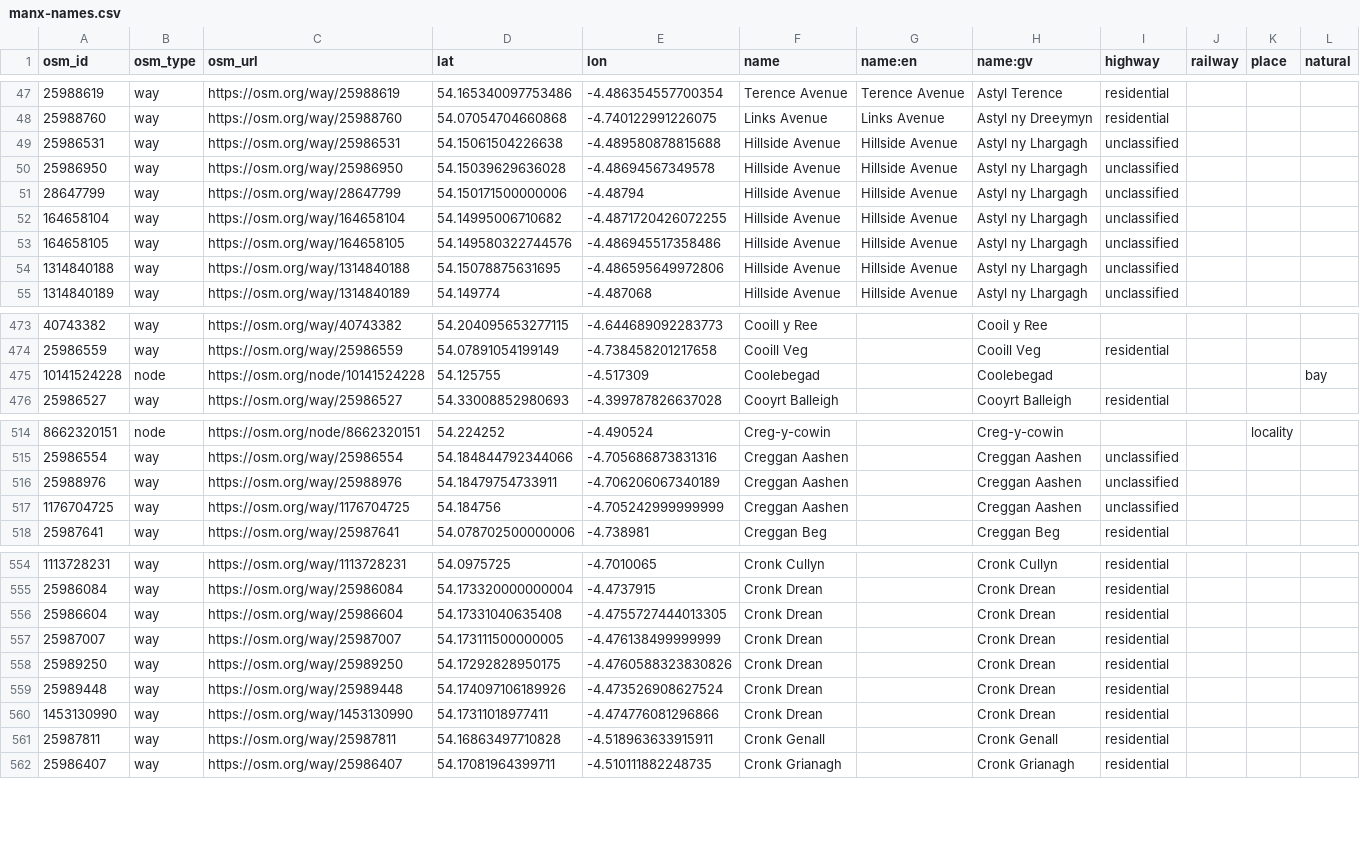
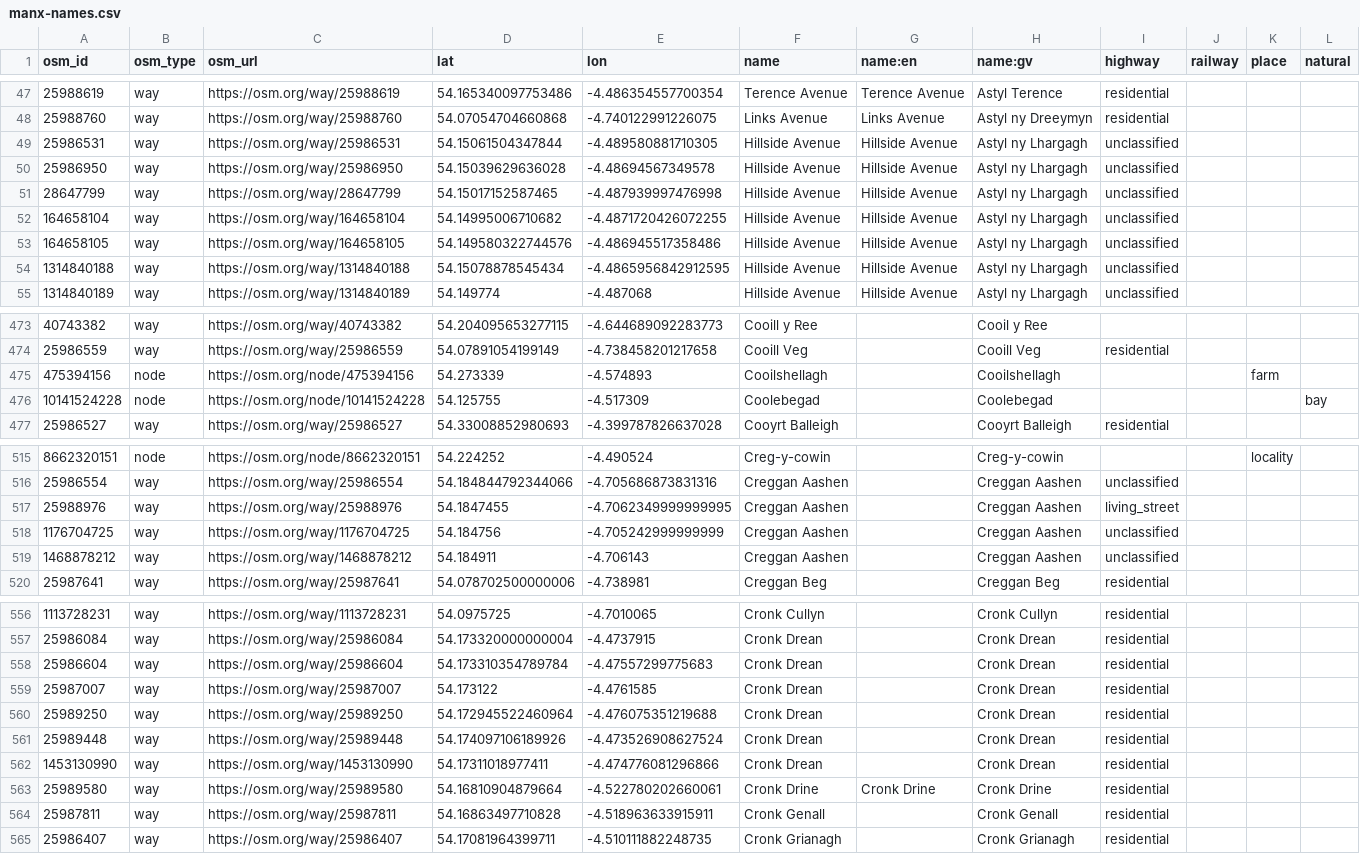
Before and after one commit to dankarran/isleofman-opendata, a CSV file: data/openstreetmap/outputs/manx-names/manx-names.csv, drawn as a sheet; only a part is shown, gaps mark what is left out; the diff covers the shown part only.

```diff
--- a/data/openstreetmap/outputs/manx-names/manx-names.csv
+++ b/data/openstreetmap/outputs/manx-names/manx-names.csv
@@ -48,8 +48,8 @@
 "25988760","way","https://osm.org/way/25988760","54.07054704660868","-4.740122991226075","Links Avenue","Links Avenue","Astyl ny Dreeymyn","residential","","",""
-"25986531","way","https://osm.org/way/25986531","54.15061504226638","-4.489580878815688","Hillside Avenue","Hillside Avenue","Astyl ny Lhargagh","unclassified","","",""
+"25986531","way","https://osm.org/way/25986531","54.15061504347844","-4.489580881710305","Hillside Avenue","Hillside Avenue","Astyl ny Lhargagh","unclassified","","",""
 "25986950","way","https://osm.org/way/25986950","54.15039629636028","-4.48694567349578","Hillside Avenue","Hillside Avenue","Astyl ny Lhargagh","unclassified","","",""
-"28647799","way","https://osm.org/way/28647799","54.150171500000006","-4.48794","Hillside Avenue","Hillside Avenue","Astyl ny Lhargagh","unclassified","","",""
+"28647799","way","https://osm.org/way/28647799","54.15017152587465","-4.487939997476998","Hillside Avenue","Hillside Avenue","Astyl ny Lhargagh","unclassified","","",""
 "164658104","way","https://osm.org/way/164658104","54.14995006710682","-4.4871720426072255","Hillside Avenue","Hillside Avenue","Astyl ny Lhargagh","unclassified","","",""
 "164658105","way","https://osm.org/way/164658105","54.149580322744576","-4.486945517358486","Hillside Avenue","Hillside Avenue","Astyl ny Lhargagh","unclassified","","",""
-"1314840188","way","https://osm.org/way/1314840188","54.15078875631695","-4.486595649972806","Hillside Avenue","Hillside Avenue","Astyl ny Lhargagh","unclassified","","",""
+"1314840188","way","https://osm.org/way/1314840188","54.15078878545434","-4.4865956842912595","Hillside Avenue","Hillside Avenue","Astyl ny Lhargagh","unclassified","","",""
 "1314840189","way","https://osm.org/way/1314840189","54.149774","-4.487068","Hillside Avenue","Hillside Avenue","Astyl ny Lhargagh","unclassified","","",""
@@ -474,2 +474,3 @@
 "25986559","way","https://osm.org/way/25986559","54.07891054199149","-4.738458201217658","Cooill Veg","","Cooill Veg","residential","","",""
+"475394156","node","https://osm.org/node/475394156","54.273339","-4.574893","Cooilshellagh","","Cooilshellagh","","","farm",""
 "10141524228","node","https://osm.org/node/10141524228","54.125755","-4.517309","Coolebegad","","Coolebegad","","","","bay"
@@ -515,4 +516,5 @@
 "25986554","way","https://osm.org/way/25986554","54.184844792344066","-4.705686873831316","Creggan Aashen","","Creggan Aashen","unclassified","","",""
-"25988976","way","https://osm.org/way/25988976","54.18479754733911","-4.706206067340189","Creggan Aashen","","Creggan Aashen","unclassified","","",""
+"25988976","way","https://osm.org/way/25988976","54.1847455","-4.7062349999999995","Creggan Aashen","","Creggan Aashen","living_street","","",""
 "1176704725","way","https://osm.org/way/1176704725","54.184756","-4.705242999999999","Creggan Aashen","","Creggan Aashen","unclassified","","",""
+"1468878212","way","https://osm.org/way/1468878212","54.184911","-4.706143","Creggan Aashen","","Creggan Aashen","unclassified","","",""
 "25987641","way","https://osm.org/way/25987641","54.078702500000006","-4.738981","Creggan Beg","","Creggan Beg","residential","","",""
@@ -555,7 +557,8 @@
 "25986084","way","https://osm.org/way/25986084","54.173320000000004","-4.4737915","Cronk Drean","","Cronk Drean","residential","","",""
-"25986604","way","https://osm.org/way/25986604","54.17331040635408","-4.4755727444013305","Cronk Drean","","Cronk Drean","residential","","",""
-"25987007","way","https://osm.org/way/25987007","54.173111500000005","-4.476138499999999","Cronk Drean","","Cronk Drean","residential","","",""
-"25989250","way","https://osm.org/way/25989250","54.17292828950175","-4.4760588323830826","Cronk Drean","","Cronk Drean","residential","","",""
+"25986604","way","https://osm.org/way/25986604","54.173310354789784","-4.47557299775683","Cronk Drean","","Cronk Drean","residential","","",""
+"25987007","way","https://osm.org/way/25987007","54.173122","-4.4761585","Cronk Drean","","Cronk Drean","residential","","",""
+"25989250","way","https://osm.org/way/25989250","54.172945522460964","-4.476075351219688","Cronk Drean","","Cronk Drean","residential","","",""
 "25989448","way","https://osm.org/way/25989448","54.174097106189926","-4.473526908627524","Cronk Drean","","Cronk Drean","residential","","",""
 "1453130990","way","https://osm.org/way/1453130990","54.17311018977411","-4.474776081296866","Cronk Drean","","Cronk Drean","residential","","",""
+"25989580","way","https://osm.org/way/25989580","54.16810904879664","-4.522780202660061","Cronk Drine","Cronk Drine","Cronk Drine","residential","","",""
 "25987811","way","https://osm.org/way/25987811","54.16863497710828","-4.518963633915911","Cronk Genall","","Cronk Genall","residential","","",""
```
Also changed, not shown: 40 edited cells elsewhere in this file, data/openstreetmap/outputs/addresses/addresses.csv, data/openstreetmap/outputs/named-highways/named-highways.csv, 23 other files.
